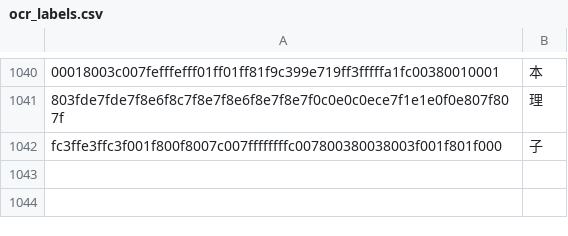
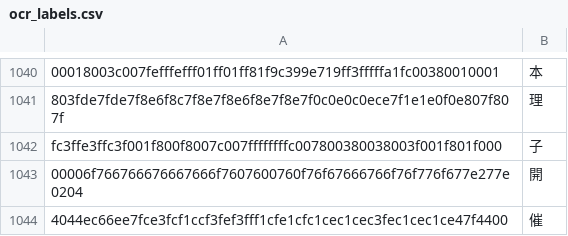
Before and after one commit to NateScarlet/auto-derby, a CSV file: auto_derby/data/ocr_labels.csv, drawn as a sheet; only a part is shown, gaps mark what is left out; the diff names each change by its address in the sheet, - before the commit and + after, or states it on an @@ line.

```diff
--- a/auto_derby/data/ocr_labels.csv
+++ b/auto_derby/data/ocr_labels.csv
+row 1043: 00006f766766676667666f7607600760f76f67666766f76f776f677e277e0204 | 開
+row 1044: 4044ec66ee7fce3fcf1ccf3fef3fff1cfe1cfc1cec1cec3fec1cec1ce47f4400 | 催
```
Also changed, not shown: 4 other files.
